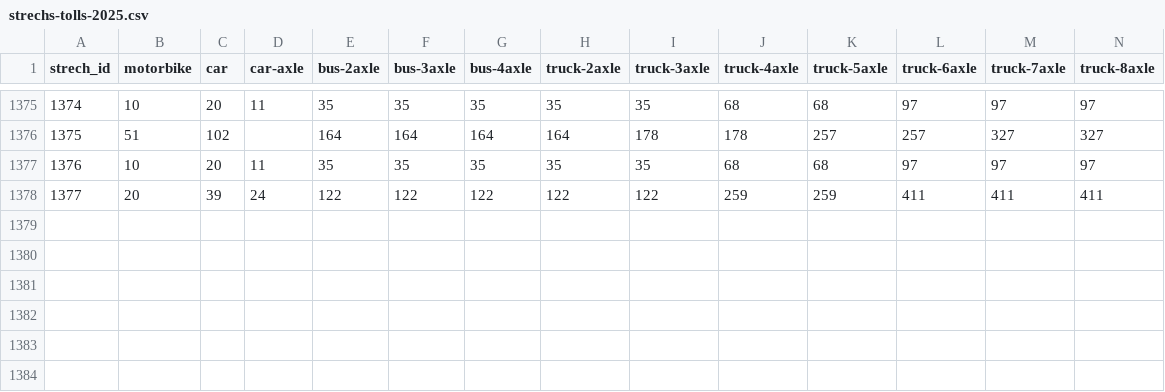
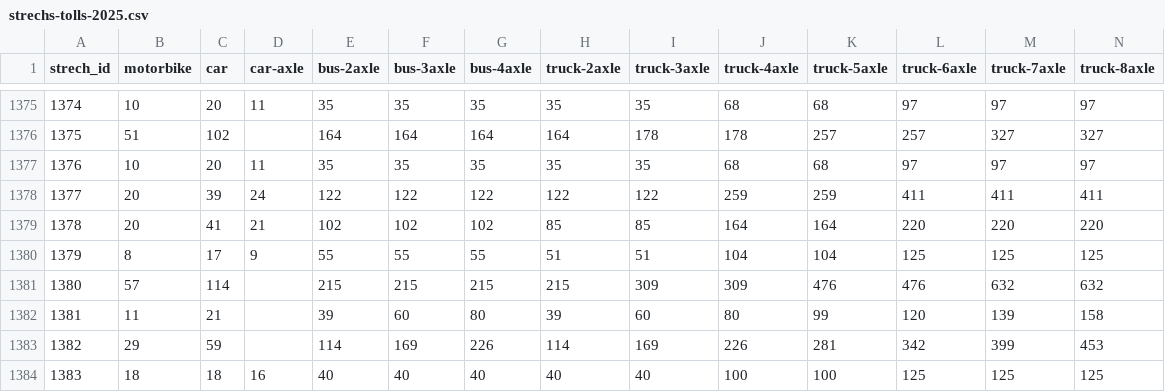
Before and after one commit to elaeon/tollbooth_etc_mx, a CSV file: data/tables/strechs-tolls-2025.csv, drawn as a sheet; only a part is shown, gaps mark what is left out; rows hold the shown columns only; the diff names each change by its address in the sheet, - before the commit and + after, or states it on an @@ line.

Commit message:
update data

```diff
--- a/data/tables/strechs-tolls-2025.csv
+++ b/data/tables/strechs-tolls-2025.csv
+row 1379: 1378 | 20 | 41 | 21 | 102 | 102 | 102 | 85 | 85 | 164 | 164 | 220 | 220 | 220
+row 1380: 1379 | 8 | 17 | 9 | 55 | 55 | 55 | 51 | 51 | 104 | 104 | 125 | 125 | 125
+row 1381: 1380 | 57 | 114 |  | 215 | 215 | 215 | 215 | 309 | 309 | 476 | 476 | 632 | 632
+row 1382: 1381 | 11 | 21 |  | 39 | 60 | 80 | 39 | 60 | 80 | 99 | 120 | 139 | 158
+row 1383: 1382 | 29 | 59 |  | 114 | 169 | 226 | 114 | 169 | 226 | 281 | 342 | 399 | 453
+row 1384: 1383 | 18 | 18 | 16 | 40 | 40 | 40 | 40 | 40 | 100 | 100 | 125 | 125 | 125
```
Also changed, not shown: data/tables/roads.csv, data/tables/strechs.csv, 2 other files.
